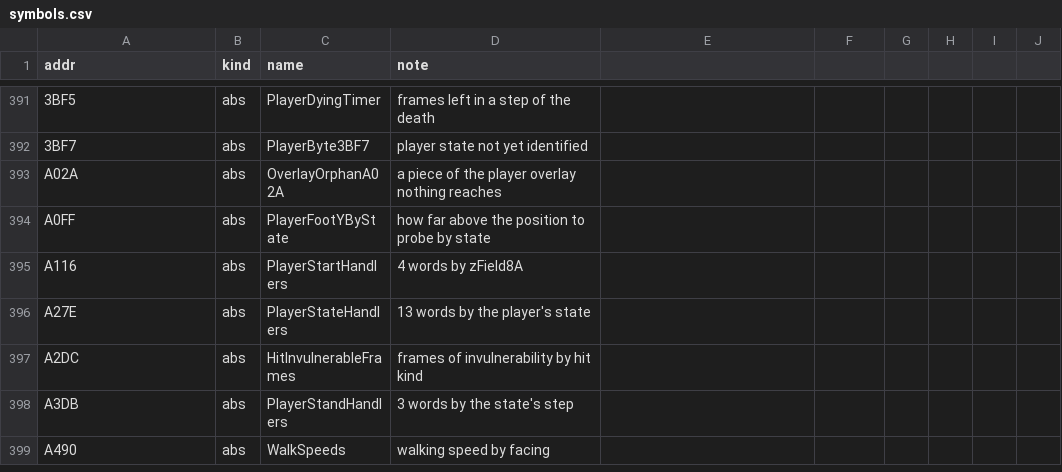
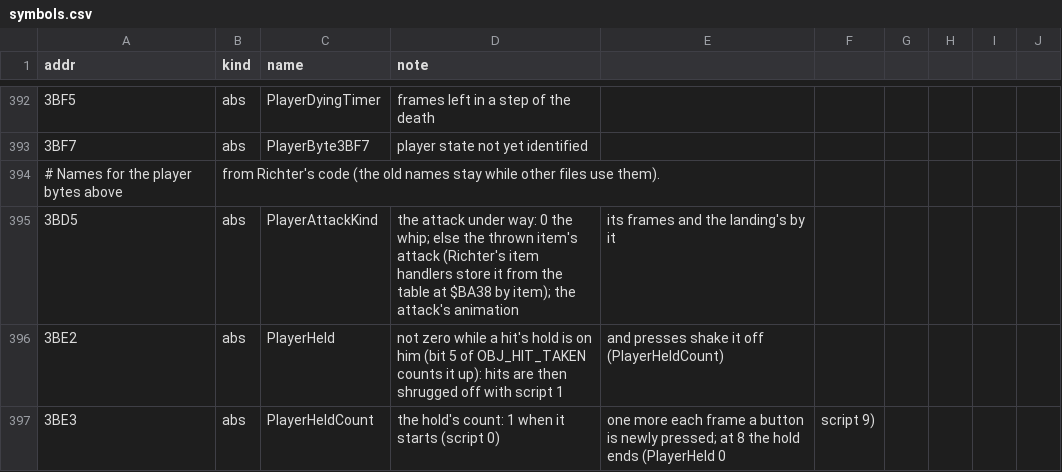
Before and after one commit to jeff-strutb/rondoofblood, a CSV file: config/rondo/symbols.csv, drawn as a sheet; only a part is shown, gaps mark what is left out; the shorter side is filled out with more unchanged rows; the diff covers the shown part only; the diff names each change by its address in the sheet, - before the commit and + after, or states it on an @@ line.

Commit message:
Richter's hit reaction: its start and the steps it goes through (16 routines), and names for six player bytes
The hit's step 0 ($B245) and where it goes: by the hit's kind (3 and 4 throw him, $B3E1 and
$B439, which share the end at $B413) or by the state he was hit in through the thirteen words at
$B2C1: from standing ($B2DB), knocked up ($B2EB), put down ($B302), from a crouch ($B30F), in the
air ($B333), while climbing ($B35D, kind 5 at $B341). The steps after: the throw in the air and
its landing ($B457, $B4C5), the slide ($B574, $B576), down and the held frame ($B5ED, $B5D7).

Every JSR framed with the disc's return address; AnimationWait's dropped frame ends its caller.
The wrappers give back what each routine and its callees left in the order they ran (an exit
log, richter_exits.c); X and Y for SoundCommand come from it.

Names from his code, as second names beside the old ones other files still use:
PlayerAttackKind ($3BD5: 0 the whip, else the thrown item's attack from $BA38), PlayerHeld and
PlayerHeldCount ($3BE2, $3BE3: a hold a hit leaves, which eight presses end), PlayerSlowTimerLo
and Hi ($3BE8-9: the stage runs the player's frame on even counts only while it runs),
PlayerStartPose ($3BF0: frame $47 while the stage's start runs), PlayerJumpKind ($3BF1: bit 7 a
jump the way he faced, bit 0 a knock-back). OBJ_HIT_BY_SLOT ($3880, HitTestObject stores the
hitting object's slot there). Richter's routines use these, PlayerItemFirstUse and TimeSlowMode.
Tables RichterHurtByState, RichterClimbStepsHurtAsStanding, RichterHurtFromAirStates,
RichterThrowSpeedsX, RichterThrownLandSpeedsX.

```diff
--- a/config/rondo/symbols.csv
+++ b/config/rondo/symbols.csv
+row 394: # Names for the player bytes above | from Richter's code (the old names stay while other files use them).
+row 395: 3BD5 | abs | PlayerAttackKind | the attack under way: 0 the whip; else the thrown item's attack (Richter's item handlers store it from the table at $BA38 by item); the attack's animation | its frames and the landing's by it
+row 396: 3BE2 | abs | PlayerHeld | not zero while a hit's hold is on him (bit 5 of OBJ_HIT_TAKEN counts it up): hits are then shrugged off with script 1 | and presses shake it off (PlayerHeldCount)
+row 397: 3BE3 | abs | PlayerHeldCount | the hold's count: 1 when it starts (script 0) | one more each frame a button is newly pressed; at 8 the hold ends (PlayerHeld 0 | script 9)
```
Also changed, not shown: 10 added rows elsewhere in this file, config/rondo/records.csv, 13 other files.
